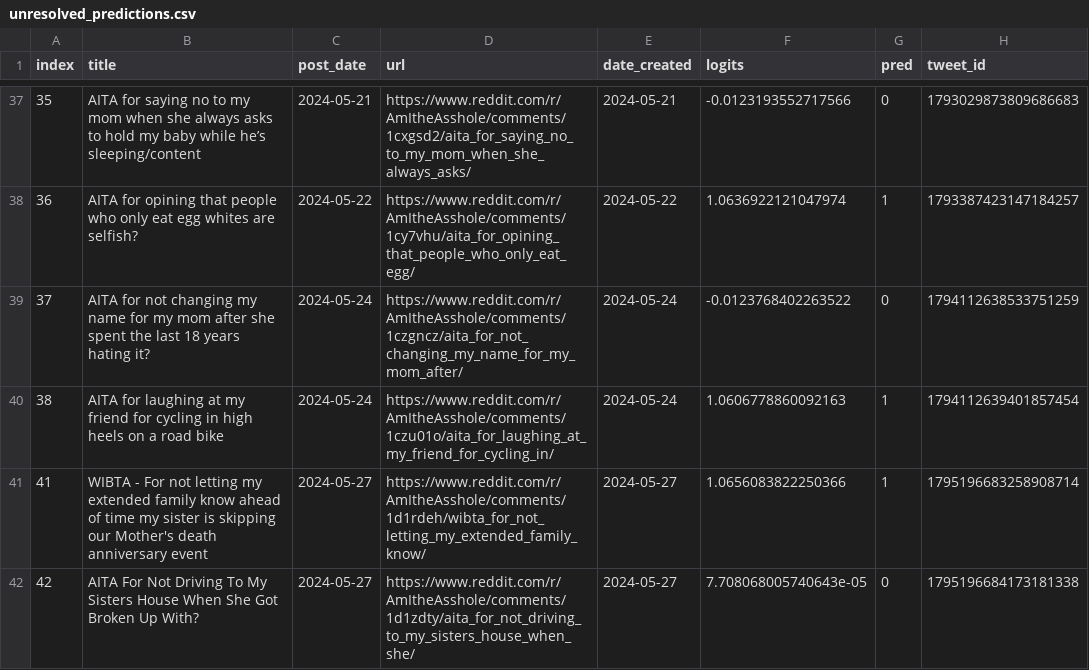
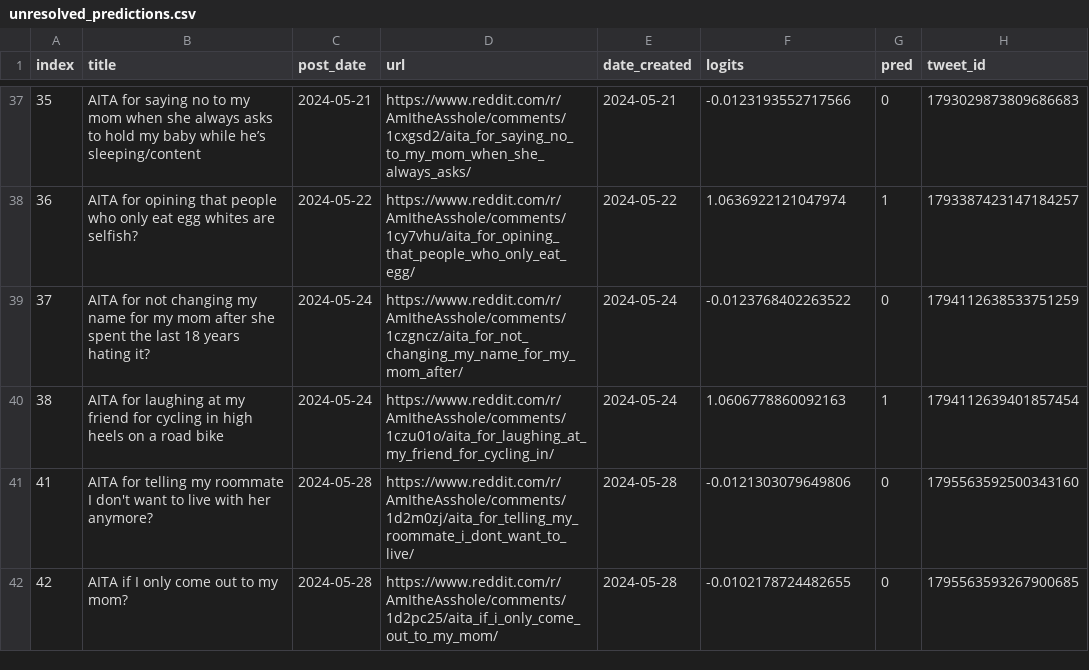
Before and after one commit to walkerped/aita_kaggle_app_tracking, a CSV file: app_tracking/prediction_sheets/unresolved_predictions.csv, drawn as a sheet; only a part is shown, gaps mark what is left out.

Commit message:
kaggle update tracking sheets

```diff
--- a/app_tracking/prediction_sheets/unresolved_predictions.csv
+++ b/app_tracking/prediction_sheets/unresolved_predictions.csv
@@ -40,3 +40,3 @@ index,title,post_date,url,date_created,logits,pred,tweet_id
 38,AITA for laughing at my friend for cycling in high heels on a road bike,2024-05-24,https://www.reddit.com/r/AmItheAsshole/comments/1czu01o/aita_for_laughing_at_my_friend_for_cycling_in/,2024-05-24,1.0606778860092163,1,1794112639401857454
-41,WIBTA - For not letting my extended family know ahead of time my sister is skipping our Mother's death anniversary event,2024-05-27,https://www.reddit.com/r/AmItheAsshole/comments/1d1rdeh/wibta_for_not_letting_my_extended_family_know/,2024-05-27,1.0656083822250366,1,1795196683258908714
-42,AITA For Not Driving To My Sisters House When She Got Broken Up With?,2024-05-27,https://www.reddit.com/r/AmItheAsshole/comments/1d1zdty/aita_for_not_driving_to_my_sisters_house_when_she/,2024-05-27,7.708068005740643e-05,0,1795196684173181338
+41,AITA for telling my roommate I don't want to live with her anymore?,2024-05-28,https://www.reddit.com/r/AmItheAsshole/comments/1d2m0zj/aita_for_telling_my_roommate_i_dont_want_to_live/,2024-05-28,-0.0121303079649806,0,1795563592500343160
+42,AITA if I only come out to my mom?,2024-05-28,https://www.reddit.com/r/AmItheAsshole/comments/1d2pc25/aita_if_i_only_come_out_to_my_mom/,2024-05-28,-0.0102178724482655,0,1795563593267900685
```
Also changed, not shown: 3 other files.
